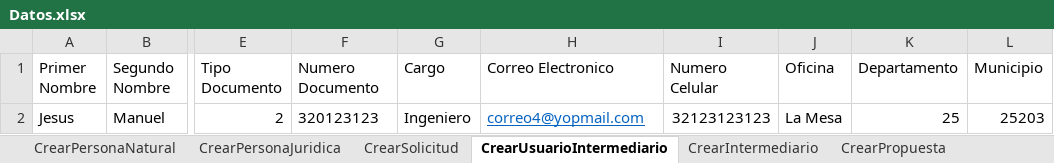
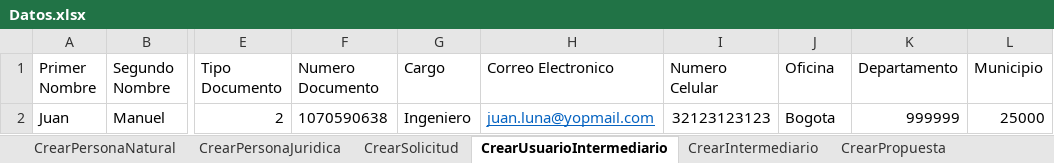
Before and after one commit to jefersonmr15/Neocredito, an Excel workbook: Data Files/Datos.xlsx, sheet CrearUsuarioIntermediario, drawn as a sheet; only a part is shown, gaps mark what is left out; values as stored, in another font and other column widths than the file's, no borders; the diff names each change by its address in the sheet, - before the commit and + after, or states it on an @@ line.

```diff
--- a/Data Files/Datos.xlsx (sheet CrearUsuarioIntermediario)
+++ b/Data Files/Datos.xlsx (sheet CrearUsuarioIntermediario)
-A2 (Primer Nombre): Jesus
+A2 (Primer Nombre): Juan
-F2 (Numero Documento): 320123123
+F2 (Numero Documento): 1070590638
-H2 (Correo Electronico): correo4@yopmail.com
+H2 (Correo Electronico): juan.luna@yopmail.com
-J2 (Oficina): La Mesa
+J2 (Oficina): Bogota
-K2 (Departamento): 25
+K2 (Departamento): 999999
-L2 (Municipio): 25203
+L2 (Municipio): 25000
```
Also changed, not shown: sheet CrearPersonaJuridica, sheet CrearPersonaNatural, sheet CrearIntermediario, sheet CrearSolicitud, 25 other files.
